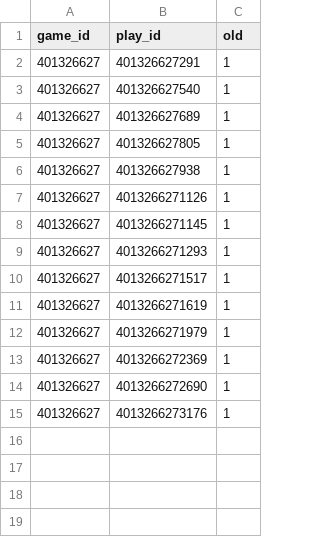
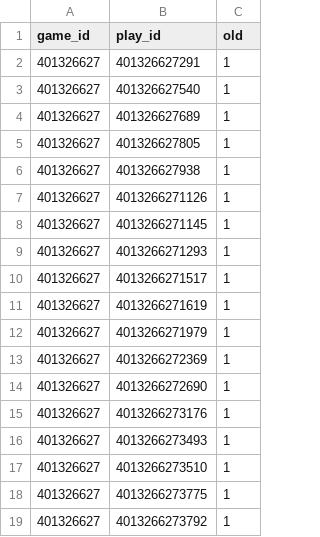
Before and after one commit to tuckerboynton22/nflwinbot, a CSV file: data/old_plays.csv, drawn as a sheet; the diff names each change by its address in the sheet, - before the commit and + after, or states it on an @@ line.

Commit message:
manually add old plays

```diff
--- a/data/old_plays.csv
+++ b/data/old_plays.csv
+row 16: 401326627 | 4013266273493 | 1
+row 17: 401326627 | 4013266273510 | 1
+row 18: 401326627 | 4013266273775 | 1
+row 19: 401326627 | 4013266273792 | 1
```
